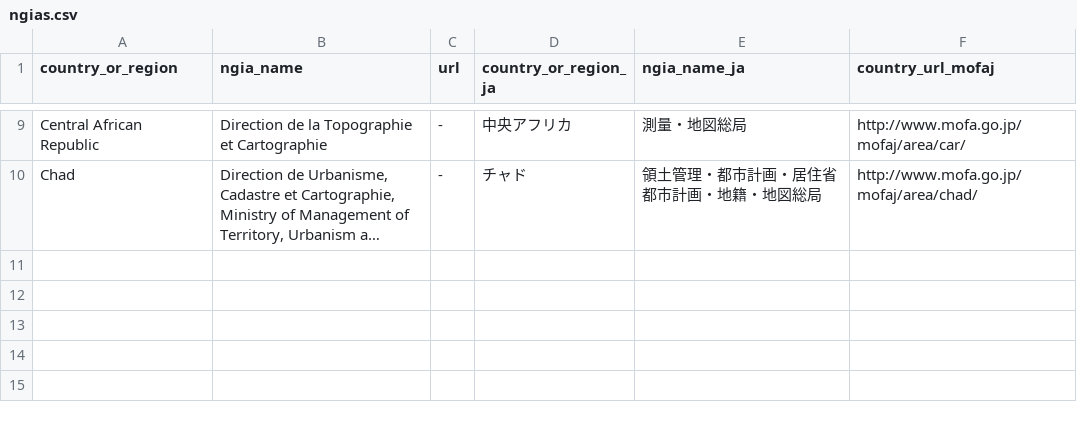
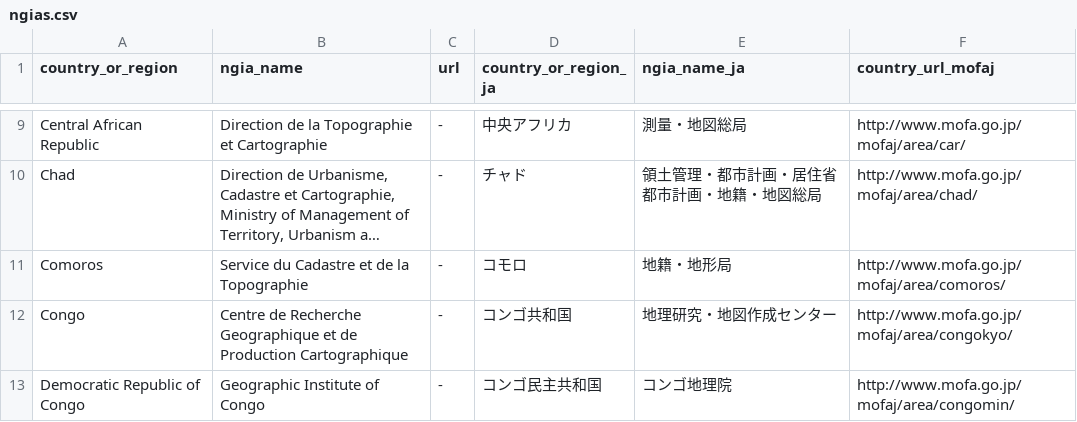
Before and after one commit to hfu/csv-ngias, a CSV file: ngias.csv, drawn as a sheet; only a part is shown, gaps mark what is left out; long unchanged cells end in …; the diff names each change by its address in the sheet, - before the commit and + after, or states it on an @@ line.

Commit message:
Update ngias.csv

```diff
--- a/ngias.csv
+++ b/ngias.csv
+row 11: Comoros | Service du Cadastre et de la Topographie | - | コモロ | 地籍・地形局 | http://www.mofa.go.jp/mofaj/area/comoros/
+row 12: Congo | Centre de Recherche Geographique et de Production Cartographique | - | コンゴ共和国 | 地理研究・地図作成センター | http://www.mofa.go.jp/mofaj/area/congokyo/
+row 13: Democratic Republic of Congo | Geographic Institute of Congo | - | コンゴ民主共和国 | コンゴ地理院 | http://www.mofa.go.jp/mofaj/area/congomin/
```
